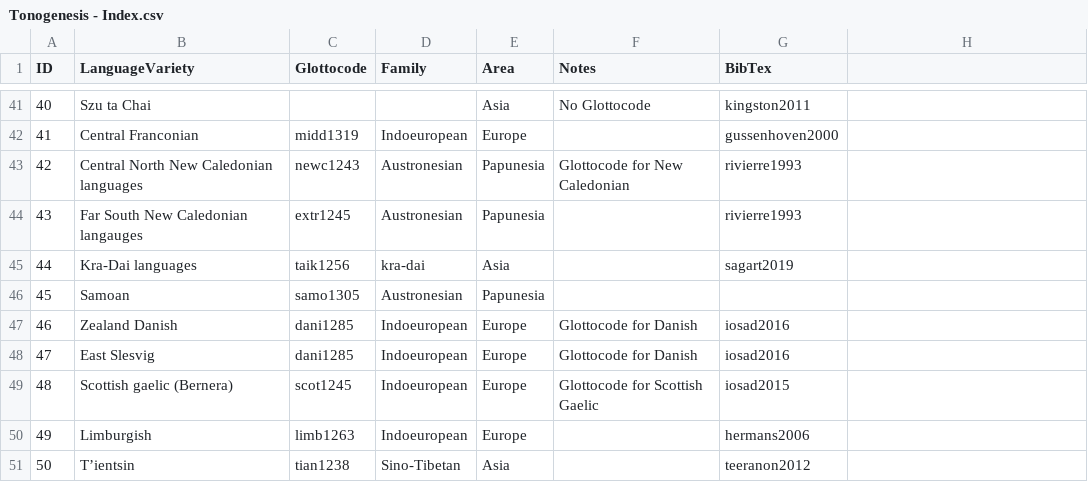
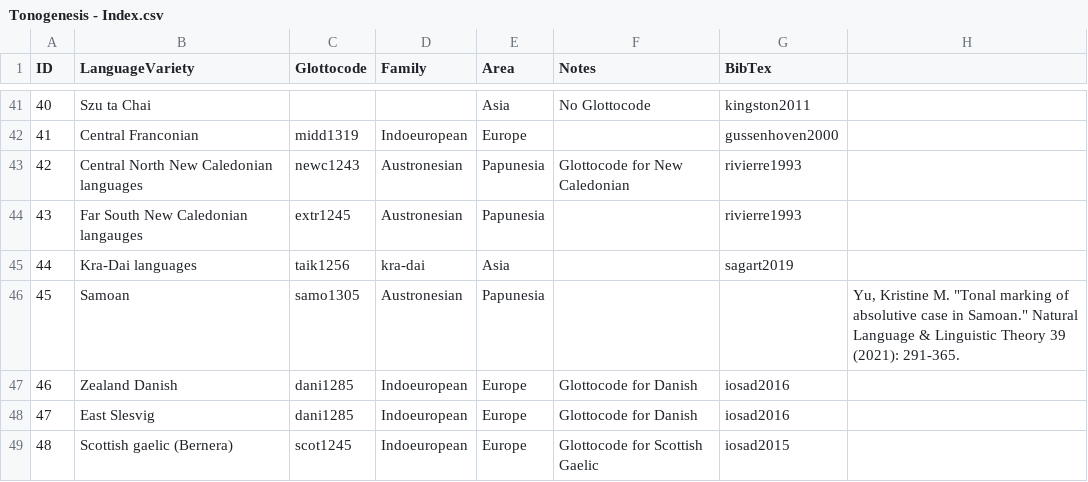
Before and after one commit to bambooforest/tono_db, a CSV file: data/Tonogenesis - Index.csv, drawn as a sheet; only a part is shown, gaps mark what is left out; the shorter side is filled out with more unchanged rows; the diff names each change by its address in the sheet, - before the commit and + after, or states it on an @@ line.

```diff
--- a/data/Tonogenesis - Index.csv
+++ b/data/Tonogenesis - Index.csv
-H46: (empty)
+H46: Yu, Kristine M. "Tonal marking of absolutive case in Samoan." Natural Language & Linguistic Theory 39 (2021): 291-365.
```
Also changed, not shown: data/Tonogenesis - Database.csv, 3 other files.
